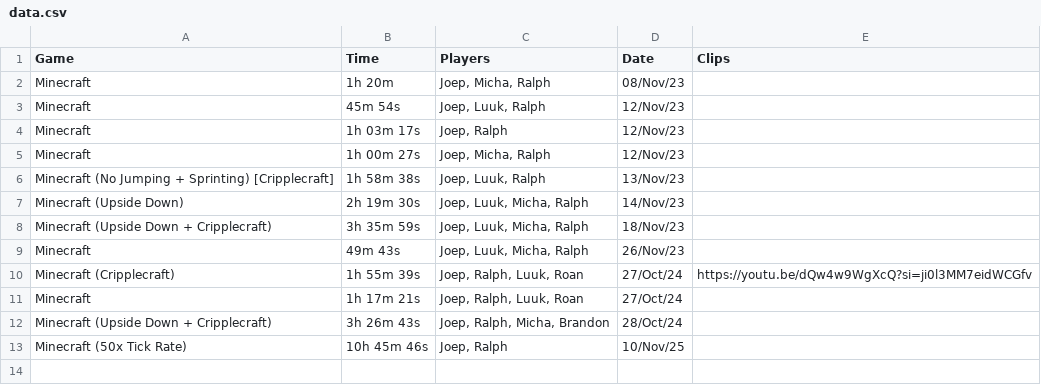
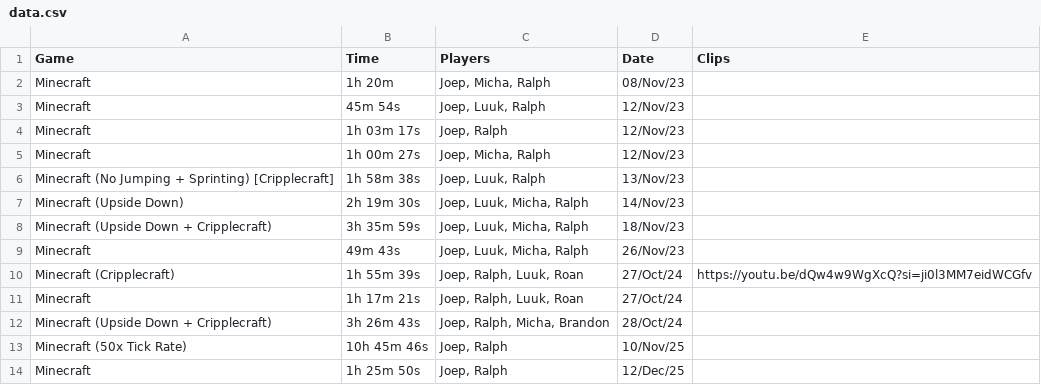
Before and after one commit to GustavoFringGaming/speedrun, a CSV file: data.csv, drawn as a sheet.

Commit message:
add latest run

```diff
--- a/data.csv
+++ b/data.csv
@@ -13 +13,2 @@ Minecraft (Upside Down + Cripplecraft);3h 26m 43s;Joep, Ralph, Micha, Brandon;28
 Minecraft (50x Tick Rate);10h 45m 46s;Joep, Ralph;10/Nov/25;
+Minecraft;1h 25m 50s;Joep, Ralph;12/Dec/25;
```
